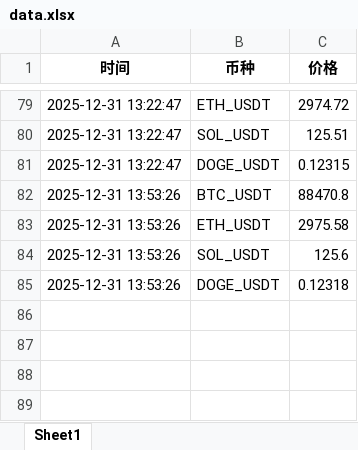
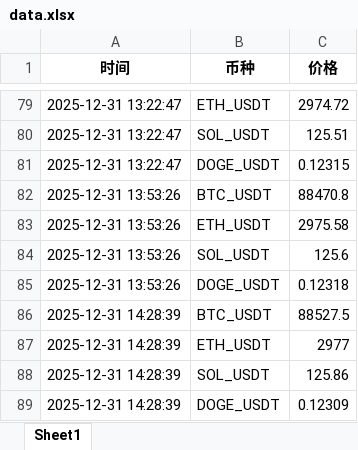
Before and after one commit to alfiewrld/btc-dashboard, an Excel workbook: data.xlsx, sheet Sheet1, drawn as a sheet; only a part is shown, gaps mark what is left out; values as stored, in another font and other column widths than the file's, no borders; the diff names each change by its address in the sheet, - before the commit and + after, or states it on an @@ line.

```diff
--- a/data.xlsx (sheet Sheet1)
+++ b/data.xlsx (sheet Sheet1)
+row 86: 2025-12-31 14:28:39 | BTC_USDT | 88527.5
+row 87: 2025-12-31 14:28:39 | ETH_USDT | 2977
+row 88: 2025-12-31 14:28:39 | SOL_USDT | 125.86
+row 89: 2025-12-31 14:28:39 | DOGE_USDT | 0.12309
```
